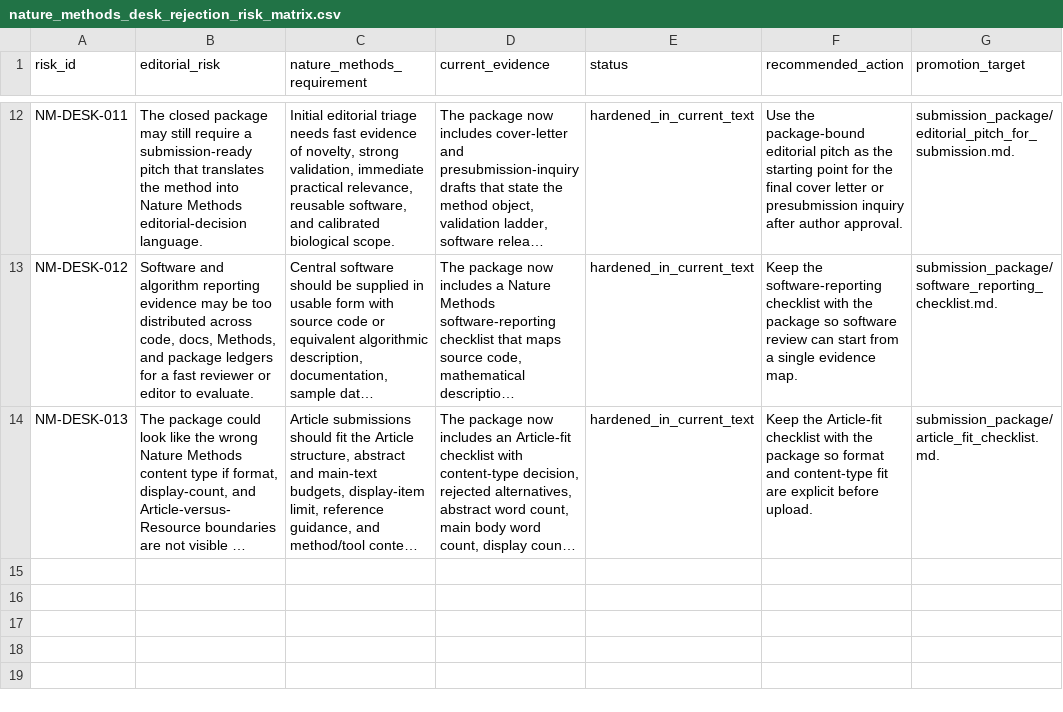
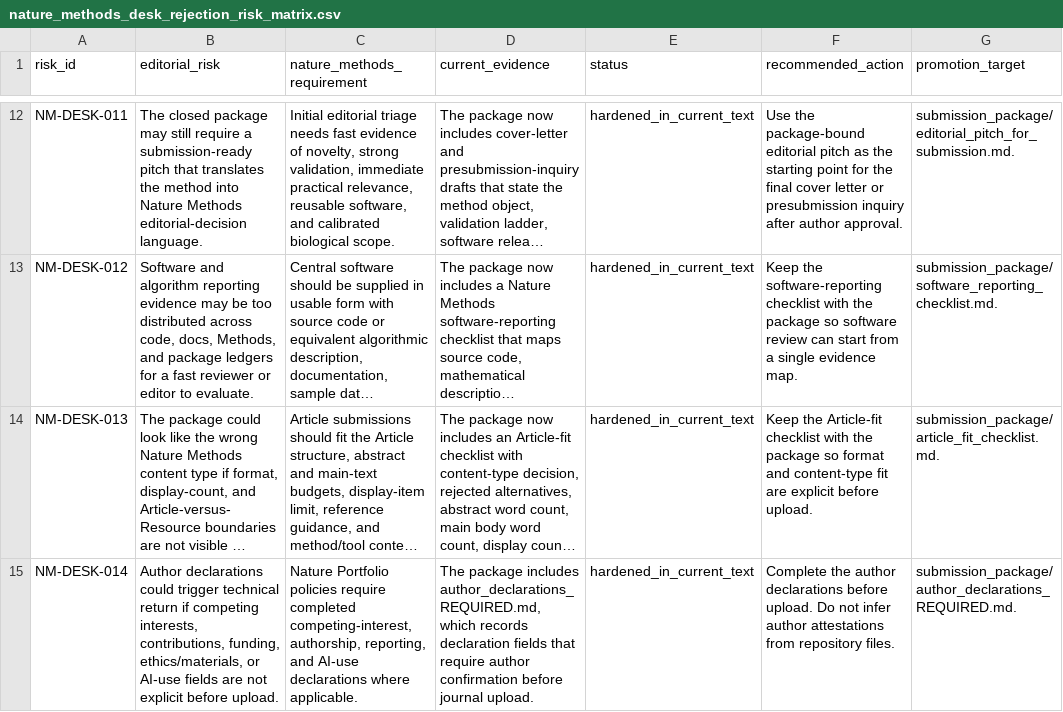
Before and after one commit to renatosocodato/rhodyn, a CSV file: manuscript/nature_methods/audits/nature_methods_desk_rejection_risk_matrix.csv, drawn as a sheet; only a part is shown, gaps mark what is left out; long unchanged cells end in …; the diff names each change by its address in the sheet, - before the commit and + after, or states it on an @@ line.

Commit message:
Add Nature Methods author declarations checklist

```diff
--- a/manuscript/nature_methods/audits/nature_methods_desk_rejection_risk_matrix.csv
+++ b/manuscript/nature_methods/audits/nature_methods_desk_rejection_risk_matrix.csv
+row 15: NM-DESK-014 | Author declarations could trigger technical return if competing interests, contributions, funding, ethics/materials, or AI-use fields are not explicit before upload. | Nature Portfolio policies require completed competing-interest, authorship, reporting, and AI-use declarations where applicable. | The package includes author_declarations_REQUIRED.md, which records declaration fields that require author confirmation before journal upload. | hardened_in_current_text | Complete the author declarations before upload. Do not infer author attestations from repository files. | submission_package/author_declarations_REQUIRED.md.
```
Also changed, not shown: 27 other files.
